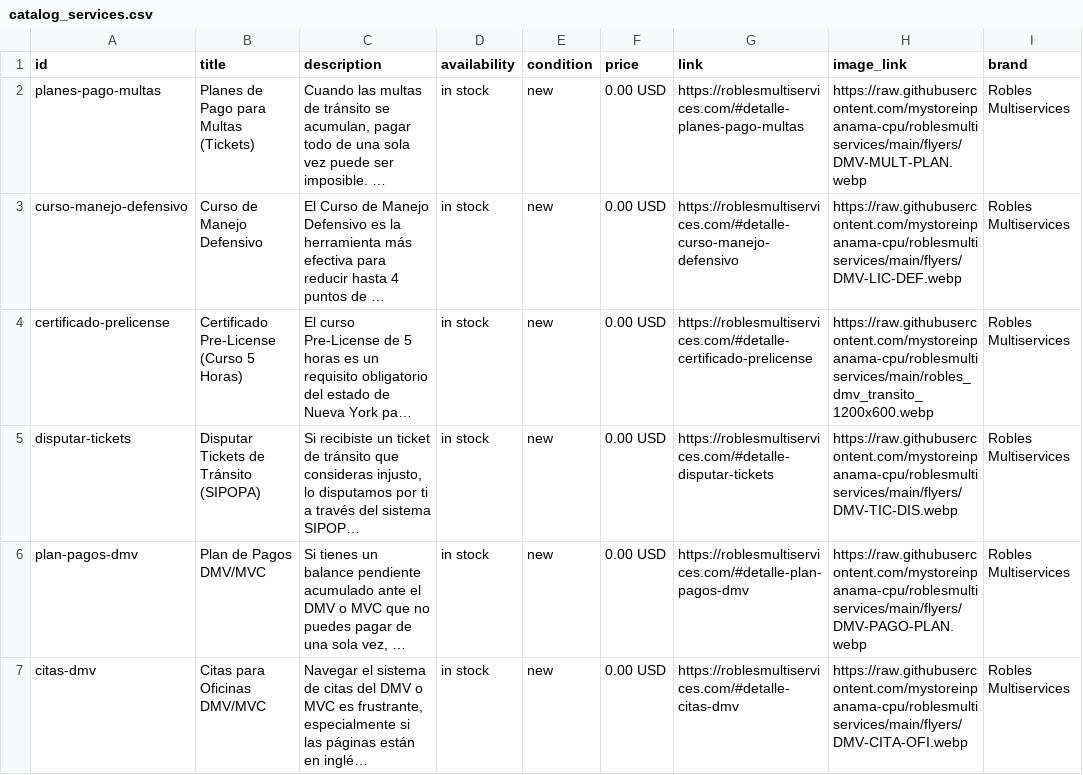
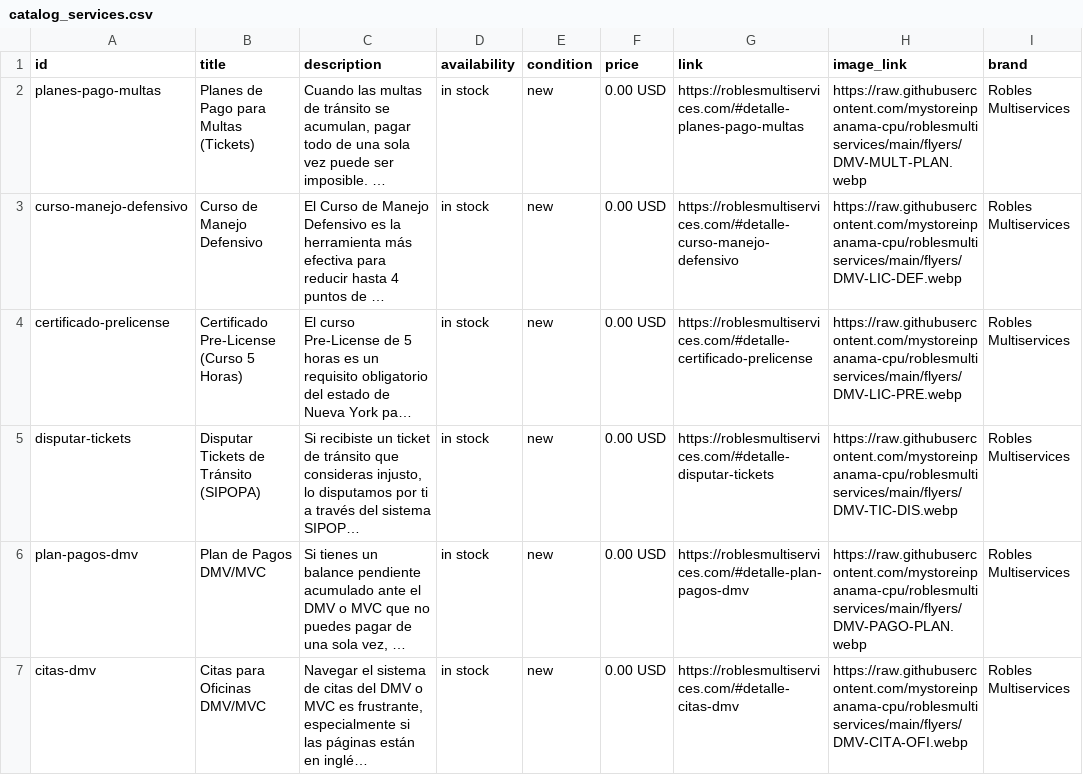
Before and after one commit to mystoreinpanama-cpu/roblesmultiservices, a CSV file: catalog_services.csv, drawn as a sheet; only a part is shown; long unchanged cells end in …; the diff covers the shown part only; the diff names each change by its address in the sheet, - before the commit and + after, or states it on an @@ line.

```diff
--- a/catalog_services.csv
+++ b/catalog_services.csv
-H4 (image_link): https://raw.githubusercontent.com/mystoreinpanama-cpu/roblesmultiservices/main/robles_dmv_transito_1200x600.webp
+H4 (image_link): https://raw.githubusercontent.com/mystoreinpanama-cpu/roblesmultiservices/main/flyers/DMV-LIC-PRE.webp
```
Also changed, not shown: 2 edited cells elsewhere in this file, 4 other files.
